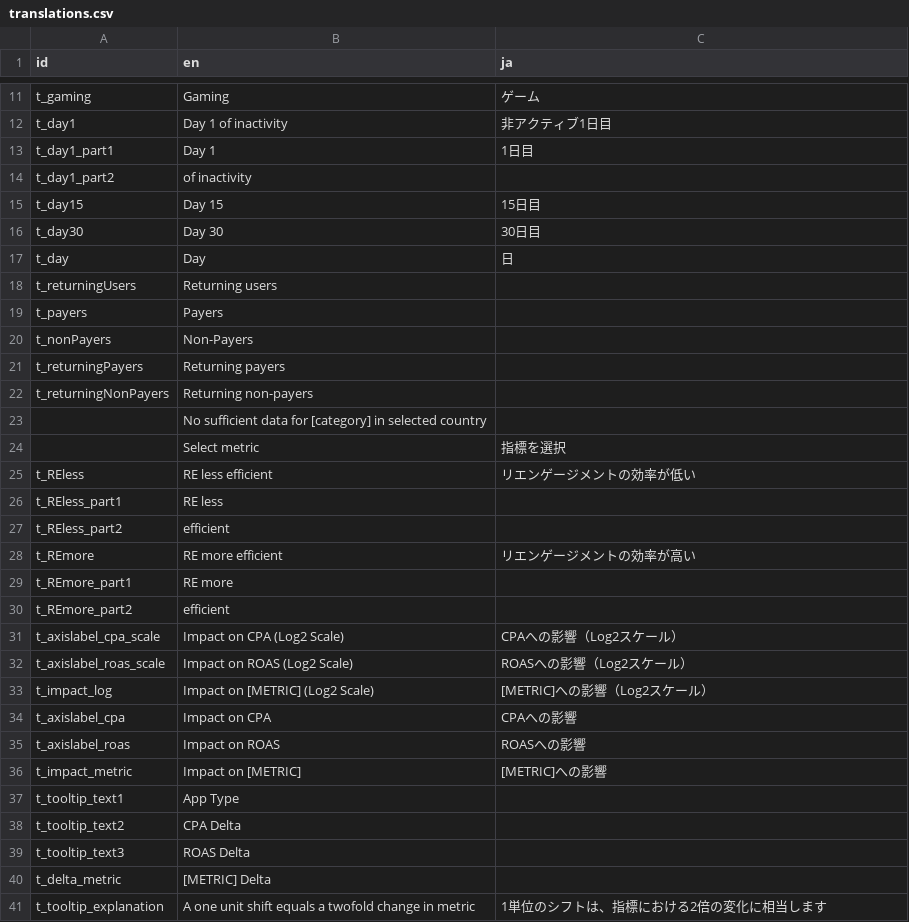
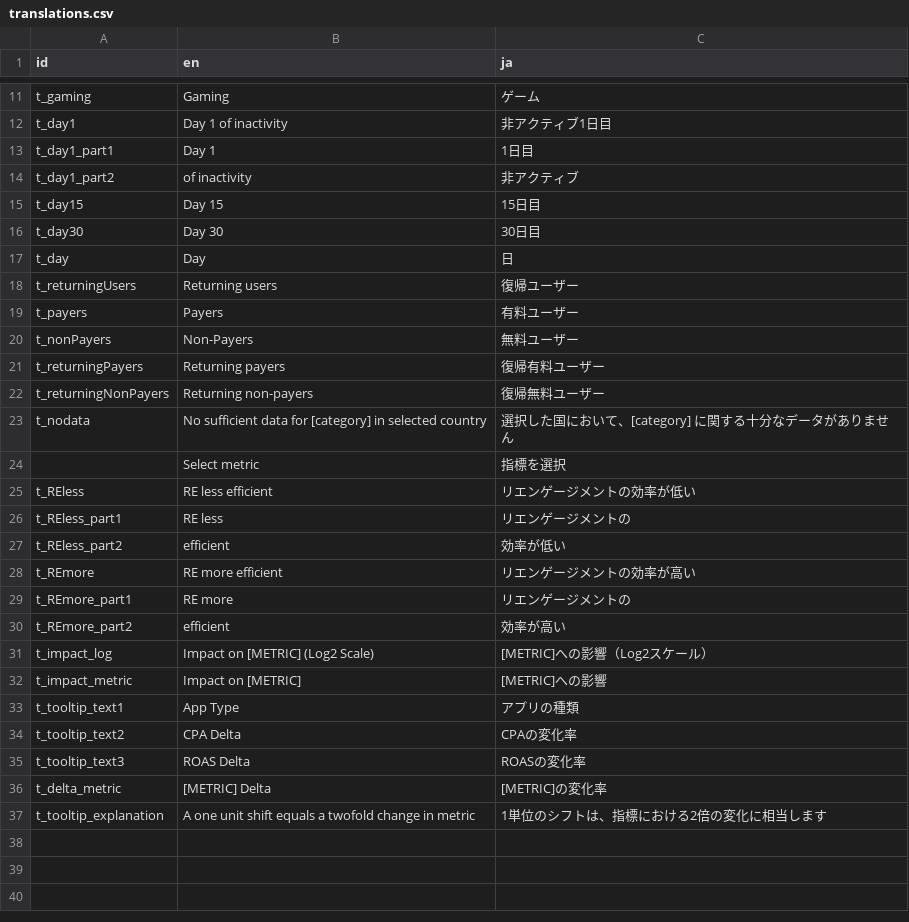
Before and after one commit to parabolestudio/molocoreengagement, a CSV file: data/translations.csv, drawn as a sheet; only a part is shown, gaps mark what is left out.

Commit message:
Adjusted translations

```diff
--- a/data/translations.csv
+++ b/data/translations.csv
@@ -13,3 +13,3 @@ t_day1,Day 1 of inactivity,非アクティブ1日目
 t_day1_part1,Day 1,1日目
-t_day1_part2,of inactivity,
+t_day1_part2,of inactivity,非アクティブ
 t_day15,Day 15,15日目
@@ -17,25 +17,21 @@ t_day30,Day 30,30日目
 t_day,Day,日
-t_returningUsers,Returning users,
-t_payers,Payers,
-t_nonPayers,Non-Payers,
-t_returningPayers,Returning payers,
-t_returningNonPayers,Returning non-payers,
-,No sufficient data for [category] in selected country,
+t_returningUsers,Returning users,復帰ユーザー
+t_payers,Payers,有料ユーザー
+t_nonPayers,Non-Payers,無料ユーザー
+t_returningPayers,Returning payers,復帰有料ユーザー
+t_returningNonPayers,Returning non-payers,復帰無料ユーザー
+t_nodata,No sufficient data for [category] in selected country,選択した国において、[category] に関する十分なデータがありません
 ,Select metric,指標を選択
 t_REless,RE less efficient,リエンゲージメントの効率が低い
-t_REless_part1,RE less,
-t_REless_part2,efficient,
+t_REless_part1,RE less,リエンゲージメントの
+t_REless_part2,efficient,効率が低い
 t_REmore,RE more efficient,リエンゲージメントの効率が高い
-t_REmore_part1,RE more,
-t_REmore_part2,efficient,
-t_axislabel_cpa_scale,Impact on CPA (Log2 Scale),CPAへの影響（Log2スケール）
-t_axislabel_roas_scale,Impact on ROAS (Log2 Scale),ROASへの影響（Log2スケール）
+t_REmore_part1,RE more,リエンゲージメントの
+t_REmore_part2,efficient,効率が高い
 t_impact_log,Impact on [METRIC] (Log2 Scale),[METRIC]への影響（Log2スケール）
-t_axislabel_cpa,Impact on CPA,CPAへの影響
-t_axislabel_roas,Impact on ROAS,ROASへの影響
 t_impact_metric,Impact on [METRIC],[METRIC]への影響
-t_tooltip_text1,App Type,
-t_tooltip_text2,CPA Delta,
-t_tooltip_text3,ROAS Delta,
-t_delta_metric,[METRIC] Delta,
+t_tooltip_text1,App Type,アプリの種類
+t_tooltip_text2,CPA Delta,CPAの変化率
+t_tooltip_text3,ROAS Delta,ROASの変化率
+t_delta_metric,[METRIC] Delta,[METRIC]の変化率
 t_tooltip_explanation,A one unit shift equals a twofold change in metric,1単位のシフトは、指標における2倍の変化に相当します
```
Also changed, not shown: 4 other files.
